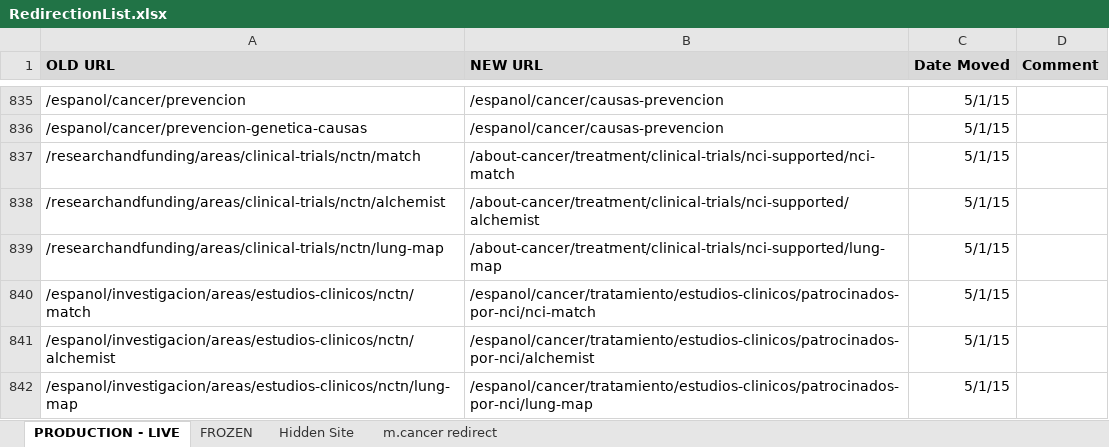
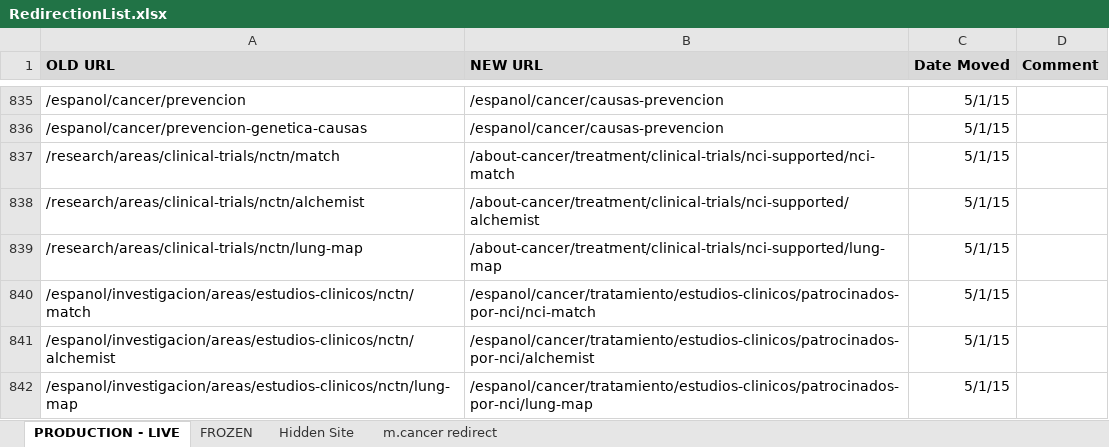
Before and after one commit to NCIOCPL/wcms-content, an Excel workbook: RedirectionList.xlsx, sheet PRODUCTION - LIVE, drawn as a sheet; only a part is shown, gaps mark what is left out; values as stored, in another font and other column widths than the file's, no borders; the diff names each change by its address in the sheet, - before the commit and + after, or states it on an @@ line.

```diff
--- a/RedirectionList.xlsx (sheet PRODUCTION - LIVE)
+++ b/RedirectionList.xlsx (sheet PRODUCTION - LIVE)
-A837 (OLD URL): /researchandfunding/areas/clinical-trials/nctn/match
+A837 (OLD URL): /research/areas/clinical-trials/nctn/match
-A838 (OLD URL): /researchandfunding/areas/clinical-trials/nctn/alchemist
+A838 (OLD URL): /research/areas/clinical-trials/nctn/alchemist
-A839 (OLD URL): /researchandfunding/areas/clinical-trials/nctn/lung-map
+A839 (OLD URL): /research/areas/clinical-trials/nctn/lung-map
```
